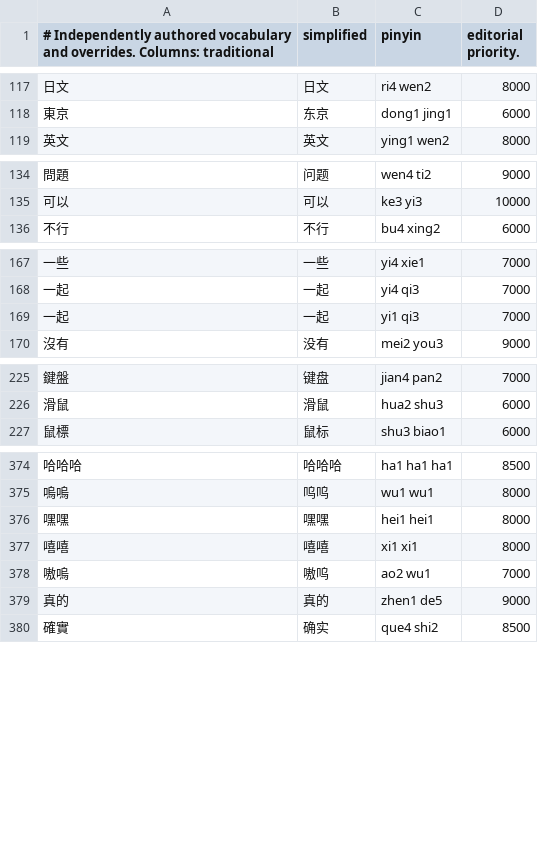
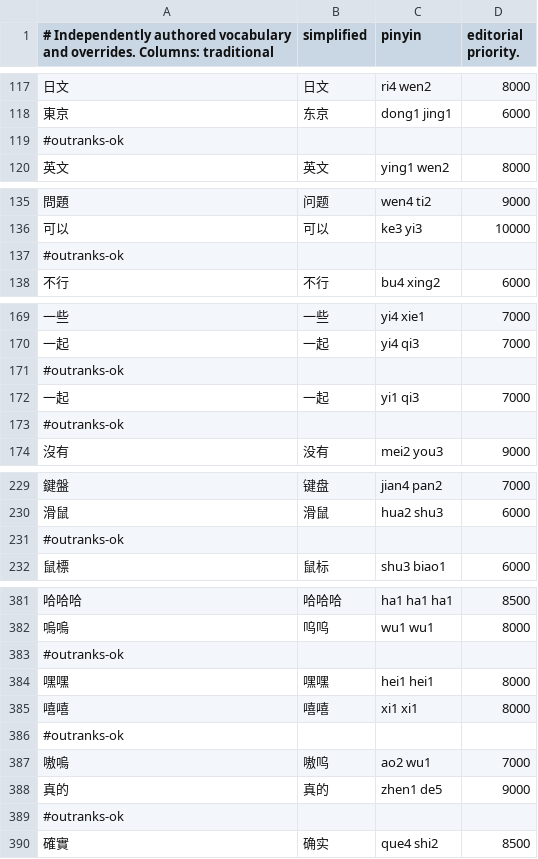
Before and after one commit to Krysta1ll/Meowpuut-Core, a TSV file: Resources/Lexicon/chinese.tsv, drawn as a sheet; only a part is shown, gaps mark what is left out; the diff covers the shown part only.

Commit message:
Upgrade lexicon to v3 (2.5M pairs) and add Rust Stage-2 trigram reranker

```diff
--- a/Resources/Lexicon/chinese.tsv
+++ b/Resources/Lexicon/chinese.tsv
@@ -118,2 +118,3 @@
 東京|东京|dong1 jing1|6000
+#outranks-ok
 英文|英文|ying1 wen2|8000
@@ -135,2 +136,3 @@
 可以|可以|ke3 yi3|10000
+#outranks-ok
 不行|不行|bu4 xing2|6000
@@ -168,3 +170,5 @@
 一起|一起|yi4 qi3|7000
+#outranks-ok
 一起|一起|yi1 qi3|7000
+#outranks-ok
 沒有|没有|mei2 you3|9000
@@ -226,2 +230,3 @@
 滑鼠|滑鼠|hua2 shu3|6000
+#outranks-ok
 鼠標|鼠标|shu3 biao1|6000
@@ -375,6 +382,9 @@
 嗚嗚|呜呜|wu1 wu1|8000
+#outranks-ok
 嘿嘿|嘿嘿|hei1 hei1|8000
 嘻嘻|嘻嘻|xi1 xi1|8000
+#outranks-ok
 嗷嗚|嗷呜|ao2 wu1|7000
 真的|真的|zhen1 de5|9000
+#outranks-ok
 確實|确实|que4 shi2|8500
```
Also changed, not shown: 8 added rows elsewhere in this file, Resources/Lexicon/community.tsv, 45 other files.
